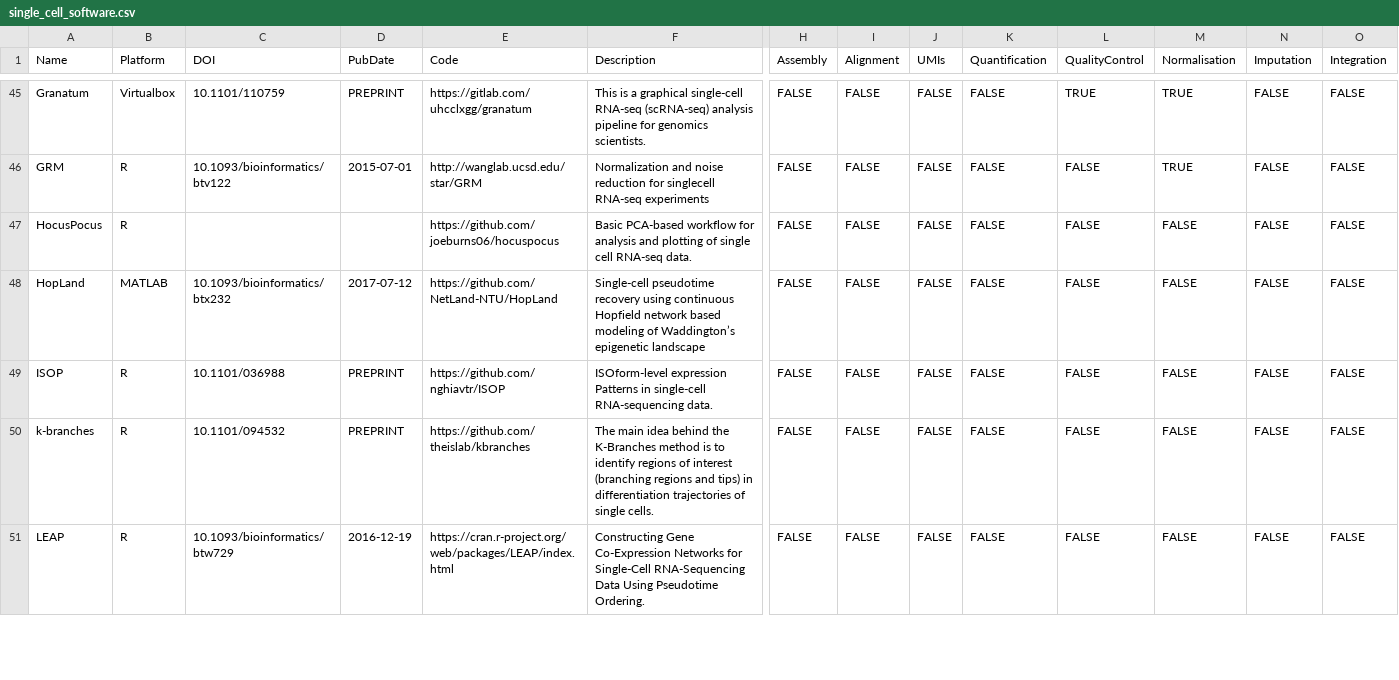
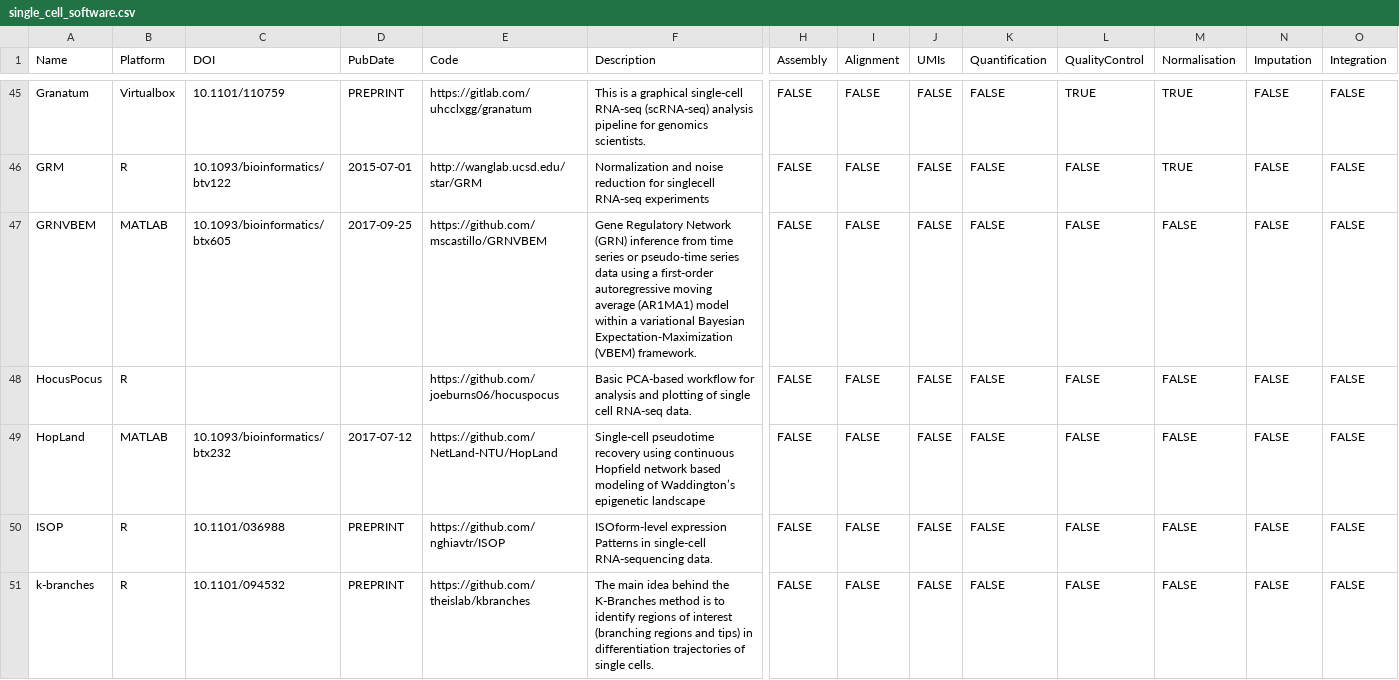
Before and after one commit to Oshlack/scRNAtools-paper, a CSV file: data/single_cell_software.csv, drawn as a sheet; only a part is shown, gaps mark what is left out; the shorter side is filled out with more unchanged rows; rows hold the shown columns only; the diff covers the shown part only; the diff names each change by its address in the sheet, - before the commit and + after, or states it on an @@ line.

```diff
--- a/data/single_cell_software.csv
+++ b/data/single_cell_software.csv
+row 47: GRNVBEM | MATLAB | 10.1093/bioinformatics/btx605 | 2017-09-25 | https://github.com/mscastillo/GRNVBEM | Gene Regulatory Network (GRN) inference from time series or pseudo-time series data using a first-order autoregressive moving average (AR1MA1) model within a variational Bayesian Expectation-Maximization (VBEM) framework. | FALSE | FALSE | FALSE | FALSE | FALSE | FALSE | FALSE | FALSE
```
Also changed, not shown: 3 added rows and 3 edited cells elsewhere in this file, 1 other file.
